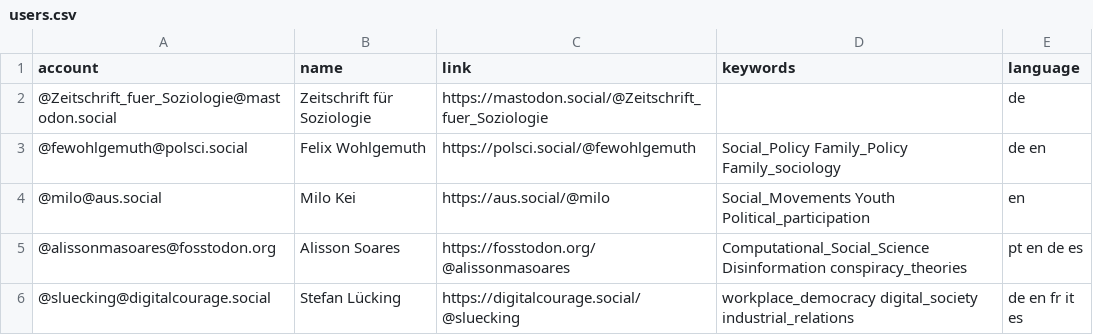
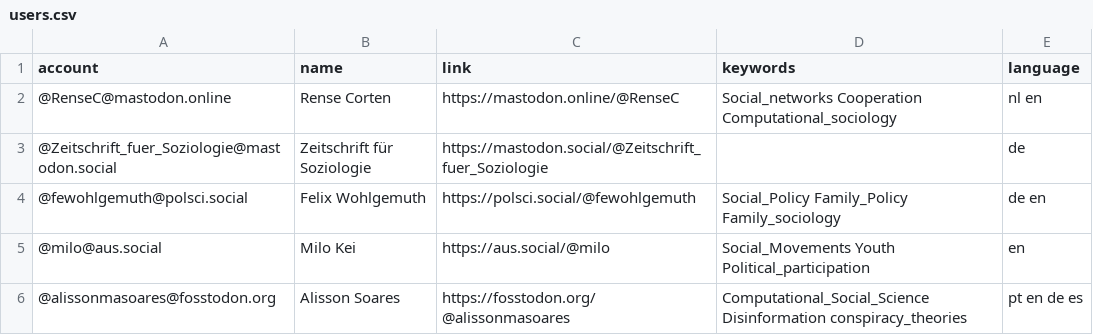
Before and after one commit to trutzig89182/Mastodon-Sociologists, a CSV file: resources/users.csv, drawn as a sheet; only a part is shown; the shorter side is filled out with more unchanged rows.

Commit message:
Update users.csv

```diff
--- a/resources/users.csv
+++ b/resources/users.csv
@@ -1,2 +1,3 @@
 account,name,link,keywords,language
+@RenseC@mastodon.online,Rense Corten,https://mastodon.online/@RenseC,Social_networks Cooperation Computational_sociology,nl en
 @Zeitschrift_fuer_Soziologie@mastodon.social,Zeitschrift für Soziologie,https://mastodon.social/@Zeitschrift_fuer_Soziologie,,de
```
